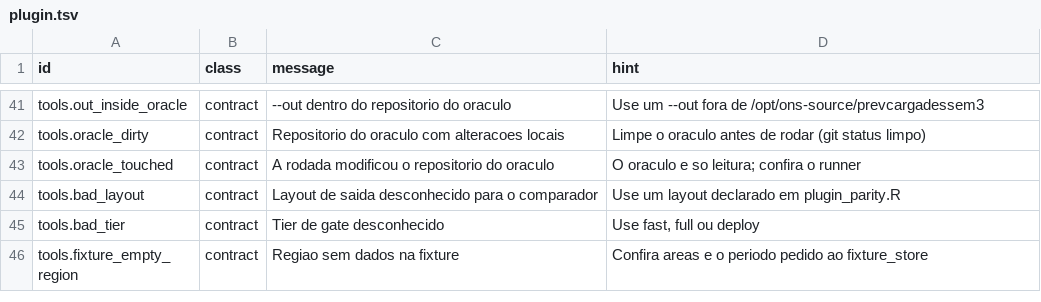
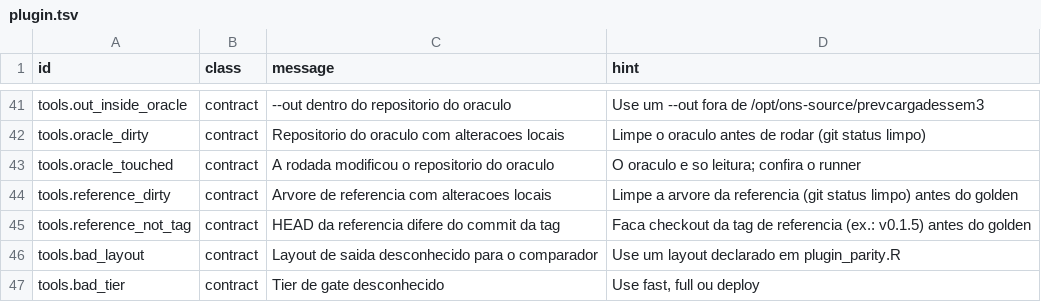
Before and after one commit to ONSBR/prevcarga, a TSV file: scripts/lib/errors/plugin.tsv, drawn as a sheet; only a part is shown, gaps mark what is left out; the shorter side is filled out with more unchanged rows; the diff names each change by its address in the sheet, - before the commit and + after, or states it on an @@ line.

```diff
--- a/scripts/lib/errors/plugin.tsv
+++ b/scripts/lib/errors/plugin.tsv
+row 44: tools.reference_dirty | contract | Arvore de referencia com alteracoes locais | Limpe a arvore da referencia (git status limpo) antes do golden
+row 45: tools.reference_not_tag | contract | HEAD da referencia difere do commit da tag | Faca checkout da tag de referencia (ex.: v0.1.5) antes do golden
```
Also changed, not shown: 2 other files.
